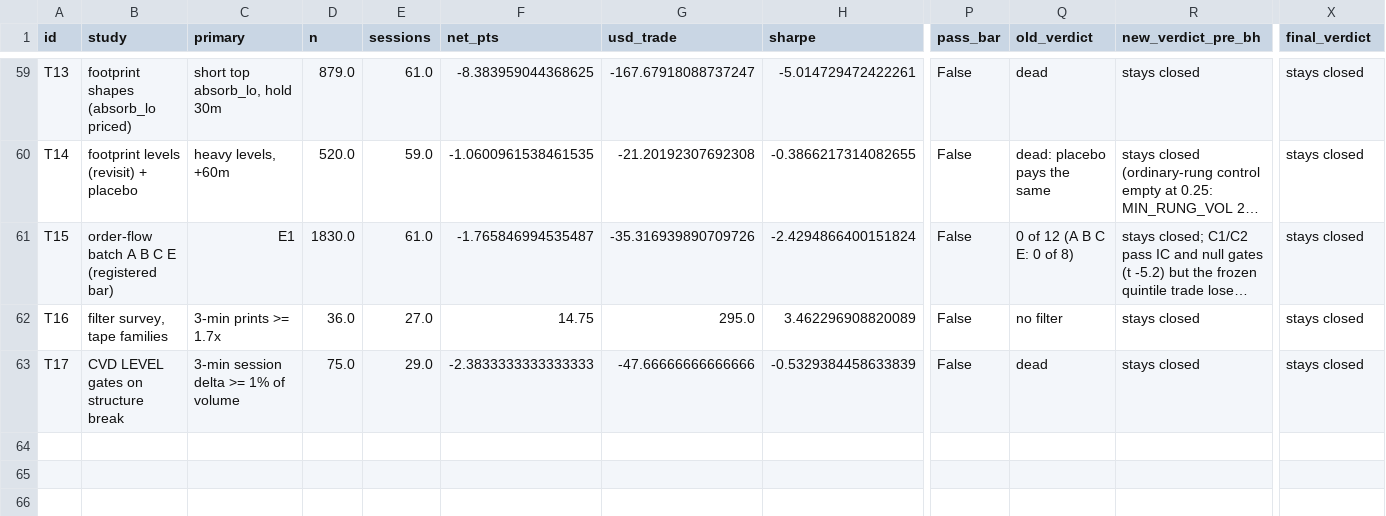
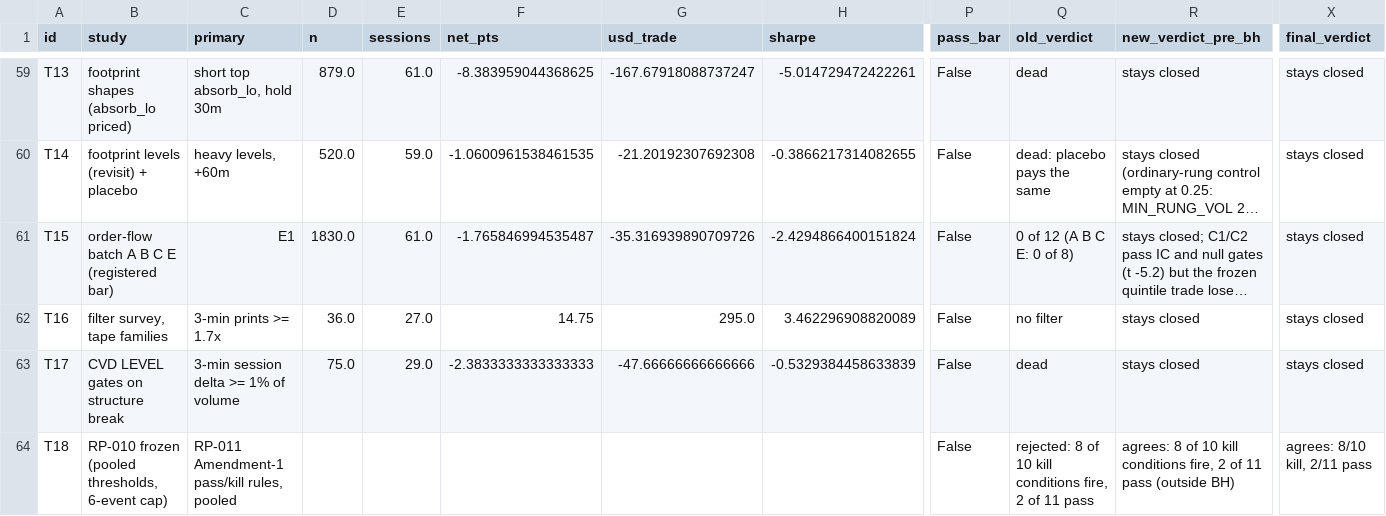
Before and after one commit to smartybash/Claude-1, a CSV file: reports/step4/results.csv, drawn as a sheet; only a part is shown, gaps mark what is left out; long unchanged cells end in …; rows hold the shown columns only; the diff names each change by its address in the sheet, - before the commit and + after, or states it on an @@ line.

```diff
--- a/reports/step4/results.csv
+++ b/reports/step4/results.csv
+row 64: T18 | RP-010 frozen (pooled thresholds, 6-event cap) | RP-011 Amendment-1 pass/kill rules, pooled |  |  |  |  |  | False | rejected: 8 of 10 kill conditions fire, 2 of 11 pass | agrees: 8 of 10 kill conditions fire, 2 of 11 pass (outside BH) | agrees: 8/10 kill, 2/11 pass
```
Also changed, not shown: 3 other files.
